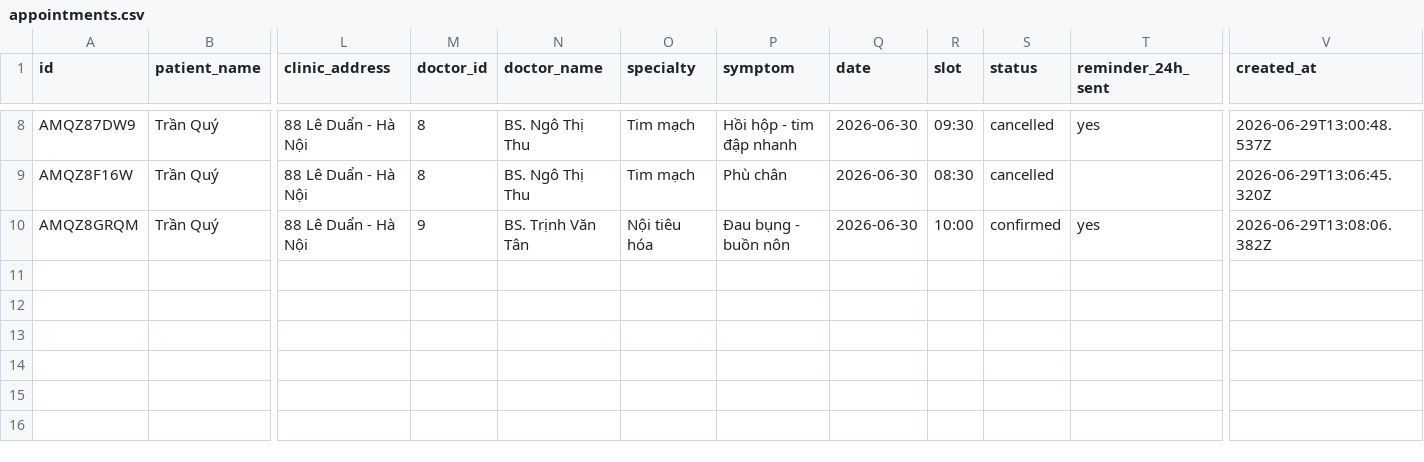
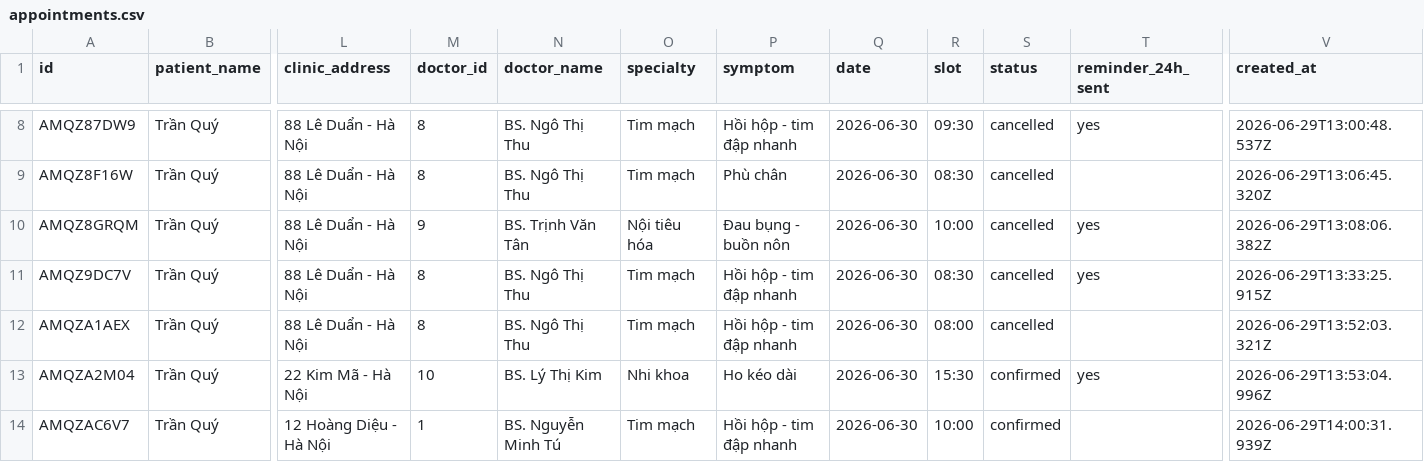
Before and after one commit to Quy20061/DAT_LICH_KHAM, a CSV file: data/appointments.csv, drawn as a sheet; only a part is shown, gaps mark what is left out; rows hold the shown columns only; the diff names each change by its address in the sheet, - before the commit and + after, or states it on an @@ line.

```diff
--- a/data/appointments.csv
+++ b/data/appointments.csv
-S10 (status): confirmed
+S10 (status): cancelled
+row 11: AMQZ9DC7V | Trần Quý | 88 Lê Duẩn - Hà Nội | 8 | BS. Ngô Thị Thu | Tim mạch | Hồi hộp - tim đập nhanh | 2026-06-30 | 08:30 | cancelled | yes | 2026-06-29T13:33:25.915Z
+row 12: AMQZA1AEX | Trần Quý | 88 Lê Duẩn - Hà Nội | 8 | BS. Ngô Thị Thu | Tim mạch | Hồi hộp - tim đập nhanh | 2026-06-30 | 08:00 | cancelled |  | 2026-06-29T13:52:03.321Z
+row 13: AMQZA2M04 | Trần Quý | 22 Kim Mã - Hà Nội | 10 | BS. Lý Thị Kim | Nhi khoa | Ho kéo dài | 2026-06-30 | 15:30 | confirmed | yes | 2026-06-29T13:53:04.996Z
+row 14: AMQZAC6V7 | Trần Quý | 12 Hoàng Diệu - Hà Nội | 1 | BS. Nguyễn Minh Tú | Tim mạch | Hồi hộp - tim đập nhanh | 2026-06-30 | 10:00 | confirmed |  | 2026-06-29T14:00:31.939Z
```
Also changed, not shown: 3 other files.
